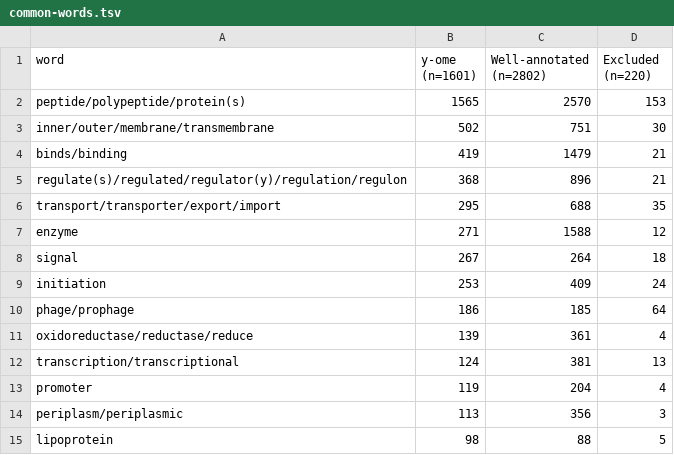
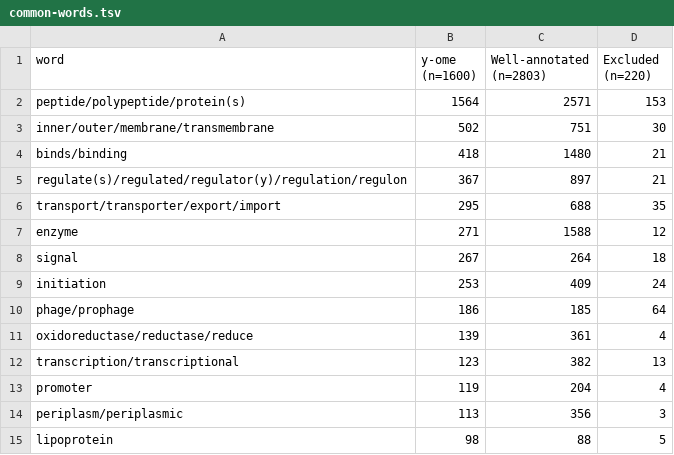
Before and after one commit to zakandrewking/y-ome, a TSV file: data/common-words.tsv, drawn as a sheet; only a part is shown.

```diff
--- a/data/common-words.tsv
+++ b/data/common-words.tsv
@@ -1,6 +1,6 @@
-word	y-ome (n=1601)	Well-annotated (n=2802)	Excluded (n=220)
-peptide/polypeptide/protein(s)	1565	2570	153
+word	y-ome (n=1600)	Well-annotated (n=2803)	Excluded (n=220)
+peptide/polypeptide/protein(s)	1564	2571	153
 inner/outer/membrane/transmembrane	502	751	30
-binds/binding	419	1479	21
-regulate(s)/regulated/regulator(y)/regulation/regulon	368	896	21
+binds/binding	418	1480	21
+regulate(s)/regulated/regulator(y)/regulation/regulon	367	897	21
 transport/transporter/export/import	295	688	35
@@ -11,3 +11,3 @@ phage/prophage	186	185	64
 oxidoreductase/reductase/reduce	139	361	4
-transcription/transcriptional	124	381	13
+transcription/transcriptional	123	382	13
 promoter	119	204	4
```
Also changed, not shown: data/yome-genes.tsv, sources/manual/manual.tsv, 3 other files.
